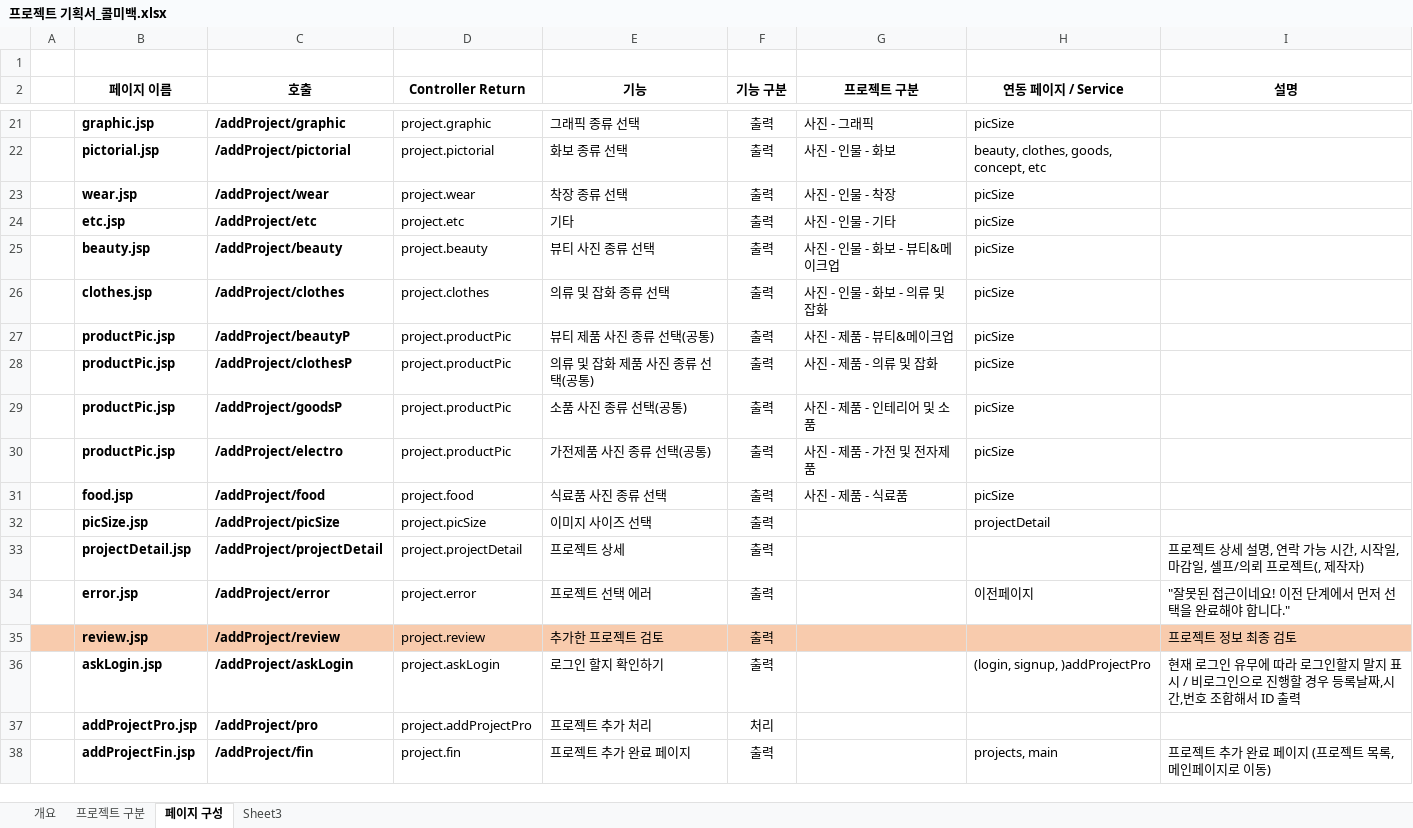
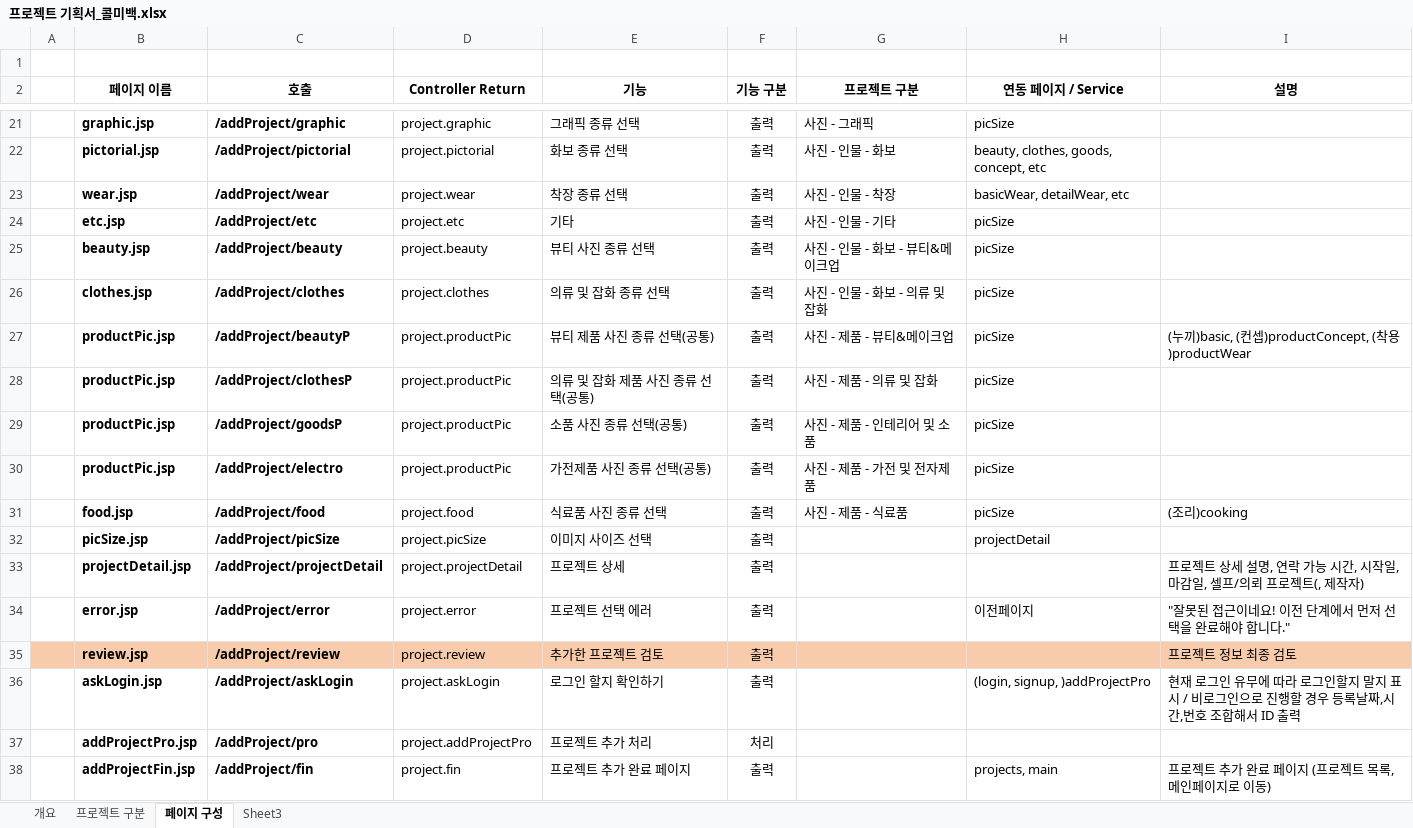
Before and after one commit to woalskdl/CallMeBack, an Excel workbook: 프로젝트 기획서_콜미백.xlsx, sheet 페이지 구성, drawn as a sheet; only a part is shown, gaps mark what is left out; values as stored, in another font and other column widths than the file's, no borders; the diff names each change by its address in the sheet, - before the commit and + after, or states it on an @@ line.

```diff
--- a/프로젝트 기획서_콜미백.xlsx (sheet 페이지 구성)
+++ b/프로젝트 기획서_콜미백.xlsx (sheet 페이지 구성)
-H23 (연동 페이지 / Service): picSize
+H23 (연동 페이지 / Service): basicWear, detailWear, etc
-I27 (설명): (empty)
+I27 (설명): (누끼)basic, (컨셉)productConcept, (착용)productWear
-I31 (설명): (empty)
+I31 (설명): (조리)cooking
```
Also changed, not shown: sheet 개요, 9 other files.
